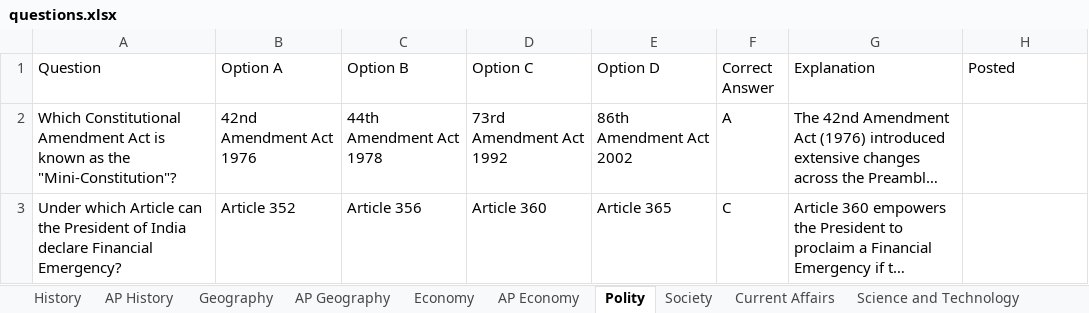
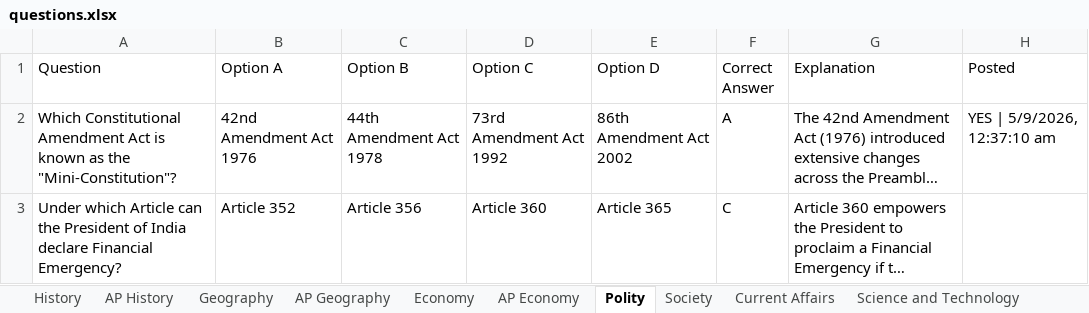
Before and after one commit to praneeth132006/Sadhana-APPSC-Telegram-automation-, an Excel workbook: questions.xlsx, sheet Polity, drawn as a sheet; long unchanged cells end in …; values as stored, in another font and other column widths than the file's, no borders; the diff names each change by its address in the sheet, - before the commit and + after, or states it on an @@ line.

Commit message:
chore(questions): record posted status for test question in Polity topic
- Tested end-to-end quiz poll delivery to newly created '⚖️ Polity' forum topic (Thread ID: 12)
- Confirmed quiz poll and spoiler explanation successfully delivered
- Marked question as posted in questions.xlsx

```diff
--- a/questions.xlsx (sheet Polity)
+++ b/questions.xlsx (sheet Polity)
-H2 (Posted): (empty)
+H2 (Posted): YES | 5/9/2026, 12:37:10 am
```
